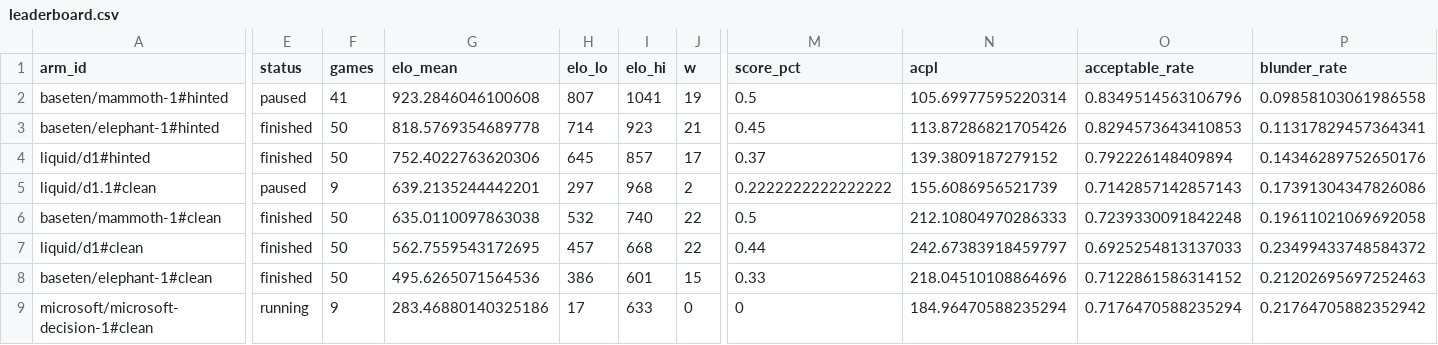
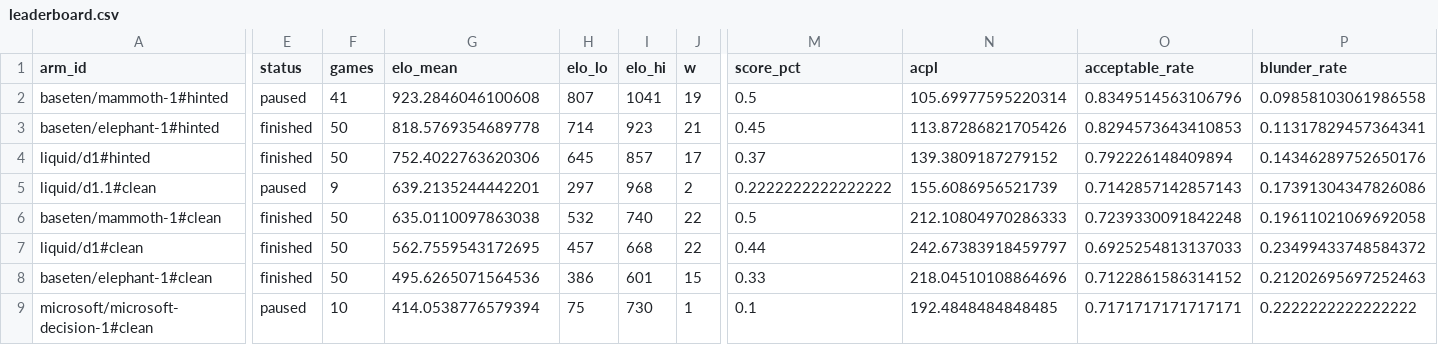
Before and after one commit to AutumnsGrove/ChessDecide, a CSV file: docs/build/reports/bench-spread-v1-20261030-2233/leaderboard.csv, drawn as a sheet; only a part is shown, gaps mark what is left out; the diff covers the shown part only; the diff names each change by its address in the sheet, - before the commit and + after, or states it on an @@ line.

```diff
--- a/docs/build/reports/bench-spread-v1-20261030-2233/leaderboard.csv
+++ b/docs/build/reports/bench-spread-v1-20261030-2233/leaderboard.csv
-E9 (status): running
+E9 (status): paused
-F9 (games): 9
+F9 (games): 10
-G9 (elo_mean): 283.46880140325186
+G9 (elo_mean): 414.0538776579394
-H9 (elo_lo): 17
+H9 (elo_lo): 75
-I9 (elo_hi): 633
+I9 (elo_hi): 730
-J9 (w): 0
+J9 (w): 1
-M9 (score_pct): 0
+M9 (score_pct): 0.1
-N9 (acpl): 184.96470588235294
+N9 (acpl): 192.4848484848485
-O9 (acceptable_rate): 0.7176470588235294
+O9 (acceptable_rate): 0.7171717171717171
-P9 (blunder_rate): 0.21764705882352942
+P9 (blunder_rate): 0.2222222222222222
```
Also changed, not shown: 1 edited cell elsewhere in this file, 2 other files.
